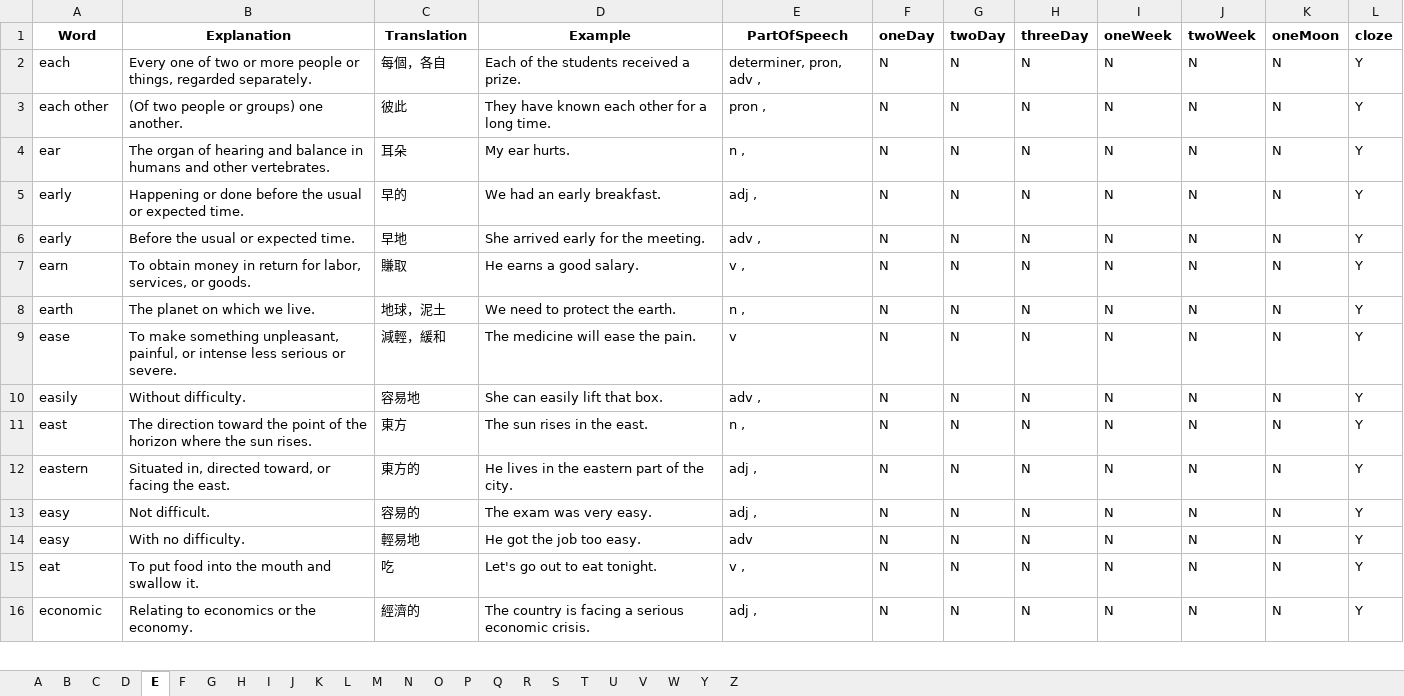
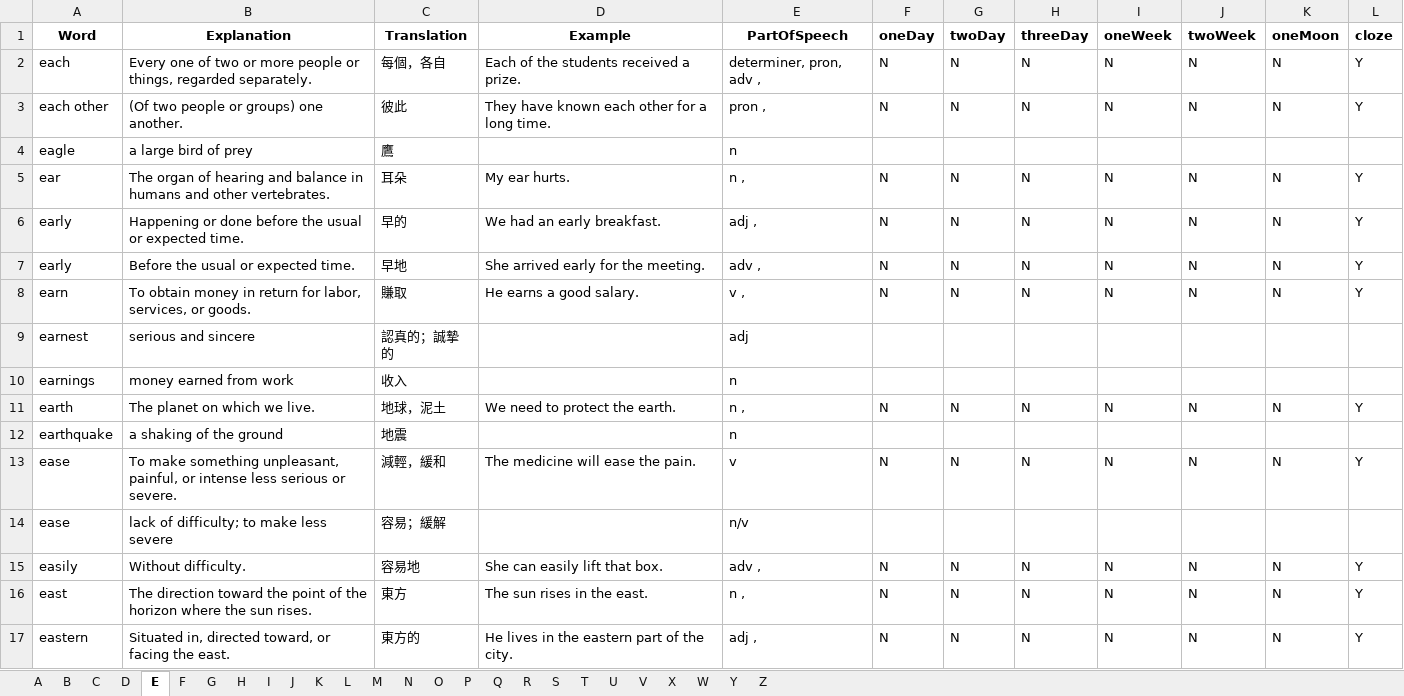
Before and after one commit to Singularity-one/readEnglishV3_2, an Excel workbook: excel/default.xlsx, sheet E, drawn as a sheet; only a part is shown; the shorter side is filled out with more unchanged rows; values as stored, in another font and other column widths than the file's, no borders; charts and pictures not drawn; the diff covers the shown part only; the diff names each change by its address in the sheet, - before the commit and + after, or states it on an @@ line.

```diff
--- a/excel/default.xlsx (sheet E)
+++ b/excel/default.xlsx (sheet E)
+sheet tab: X
+row 4: eagle | a large bird of prey | 鷹 |  | n
+row 9: earnest | serious and sincere | 認真的；誠摯的 |  | adj
+row 10: earnings | money earned from work | 收入 |  | n
+row 12: earthquake | a shaking of the ground | 地震 |  | n
+row 14: ease | lack of difficulty; to make less severe | 容易；緩解 |  | n/v
```
Also changed, not shown: 314 added rows elsewhere in this sheet, sheet S, sheet P, sheet I, sheet C, sheet M, sheet R, 18 more sheets, charts or pictures, 7 other files.
